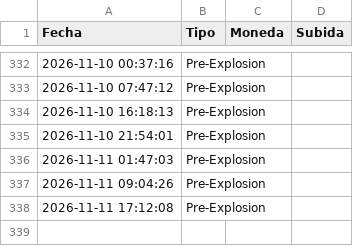
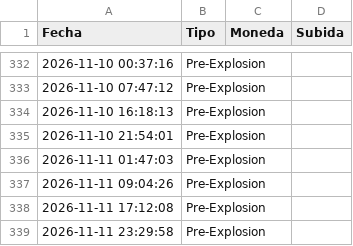
Before and after one commit to kjanoto-coder/panel-cripto, a CSV file: historico_alertas.csv, drawn as a sheet; only a part is shown, gaps mark what is left out; the diff names each change by its address in the sheet, - before the commit and + after, or states it on an @@ line.

```diff
--- a/historico_alertas.csv
+++ b/historico_alertas.csv
+row 339: 2026-11-11 23:29:58 | Pre-Explosion
```
Also changed, not shown: 1 other file.
